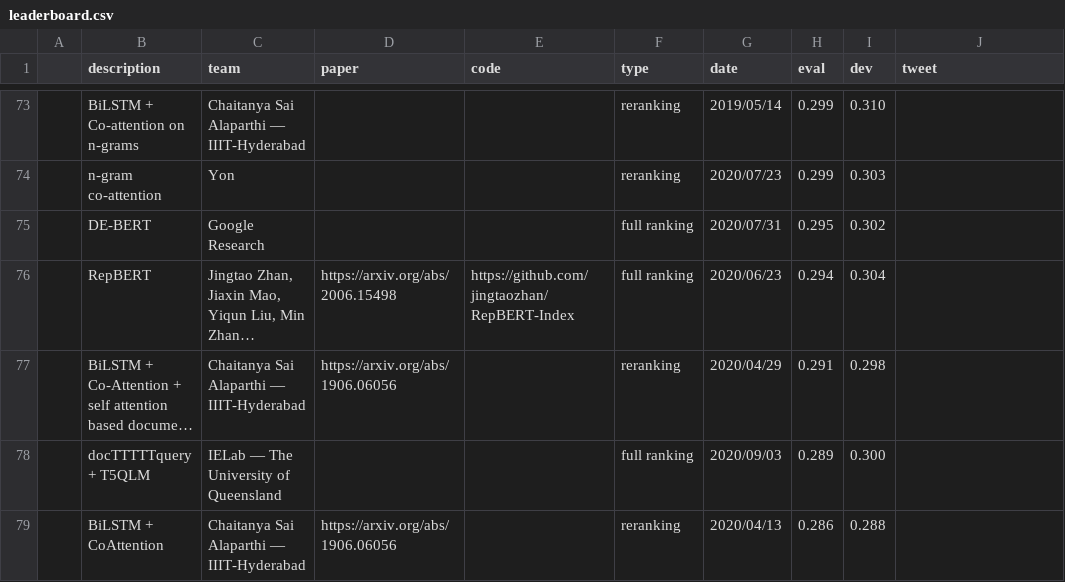
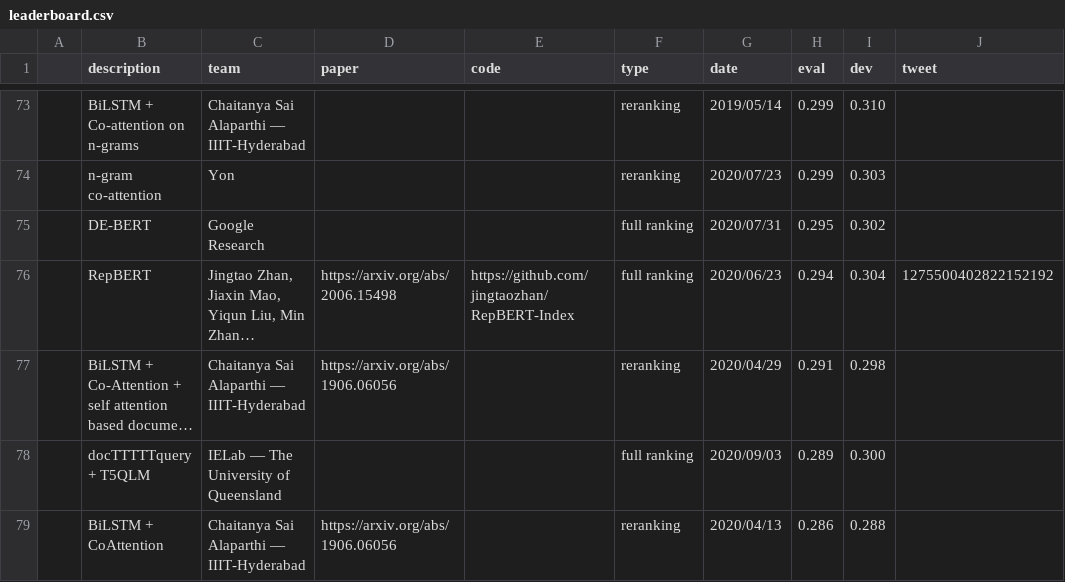
Before and after one commit to microsoft/MSMARCO-Passage-Ranking-Submissions, a CSV file: leaderboard/leaderboard.csv, drawn as a sheet; only a part is shown, gaps mark what is left out; long unchanged cells end in …; the diff covers the shown part only; the diff names each change by its address in the sheet, - before the commit and + after, or states it on an @@ line.

Commit message:
Updated CSV w/ tweets.

```diff
--- a/leaderboard/leaderboard.csv
+++ b/leaderboard/leaderboard.csv
-J76 (tweet): (empty)
+J76 (tweet): 1275500402822152192
```
Also changed, not shown: 36 edited cells elsewhere in this file.
